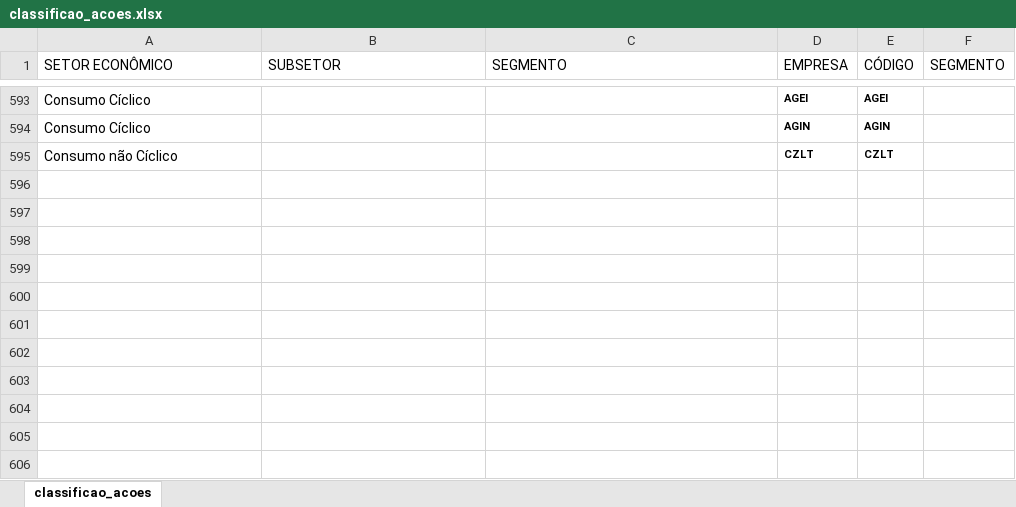
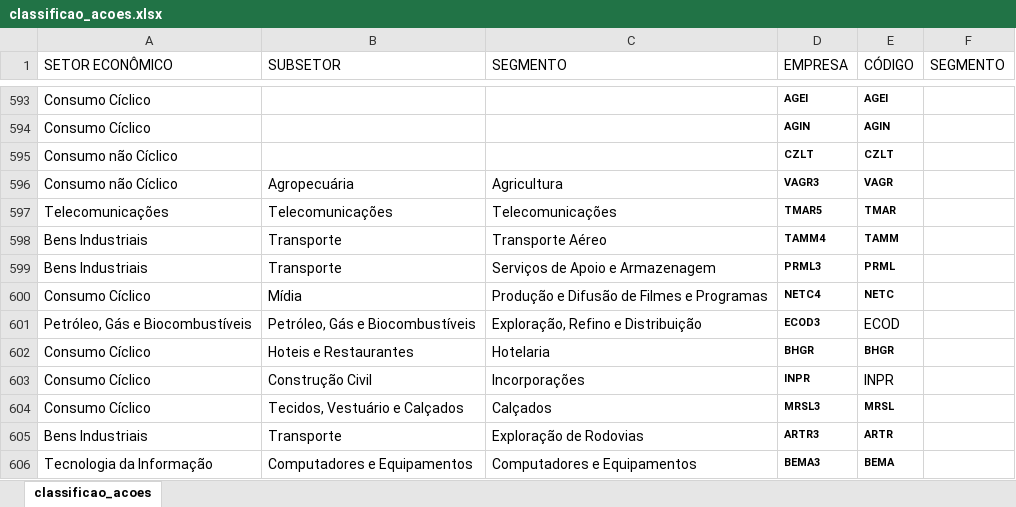
Before and after one commit to PablocFonseca/kalman_portfolio, an Excel workbook: classificao_acoes.xlsx, sheet classificao_acoes, drawn as a sheet; only a part is shown, gaps mark what is left out; values as stored, in another font and other column widths than the file's, no borders; the diff names each change by its address in the sheet, - before the commit and + after, or states it on an @@ line.

```diff
--- a/classificao_acoes.xlsx (sheet classificao_acoes)
+++ b/classificao_acoes.xlsx (sheet classificao_acoes)
+row 596: Consumo não Cíclico | Agropecuária | Agricultura | VAGR3 | VAGR
+row 597: Telecomunicações | Telecomunicações | Telecomunicações | TMAR5 | TMAR
+row 598: Bens Industriais | Transporte | Transporte Aéreo | TAMM4 | TAMM
+row 599: Bens Industriais | Transporte | Serviços de Apoio e Armazenagem | PRML3 | PRML
+row 600: Consumo Cíclico | Mídia | Produção e Difusão de Filmes e Programas | NETC4 | NETC
+row 601: Petróleo, Gás e Biocombustíveis | Petróleo, Gás e Biocombustíveis | Exploração, Refino e Distribuição | ECOD3 | ECOD
+row 602: Consumo Cíclico | Hoteis e Restaurantes | Hotelaria | BHGR | BHGR
+row 603: Consumo Cíclico | Construção Civil | Incorporações | INPR | INPR
+row 604: Consumo Cíclico | Tecidos, Vestuário e Calçados | Calçados | MRSL3 | MRSL
+row 605: Bens Industriais | Transporte | Exploração de Rodovias | ARTR3 | ARTR
+row 606: Tecnologia da Informação | Computadores e Equipamentos | Computadores e Equipamentos | BEMA3 | BEMA
```
Also changed, not shown: 12 other files.
